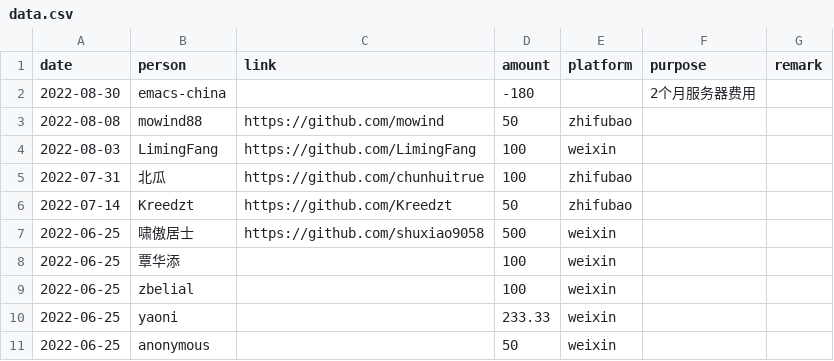
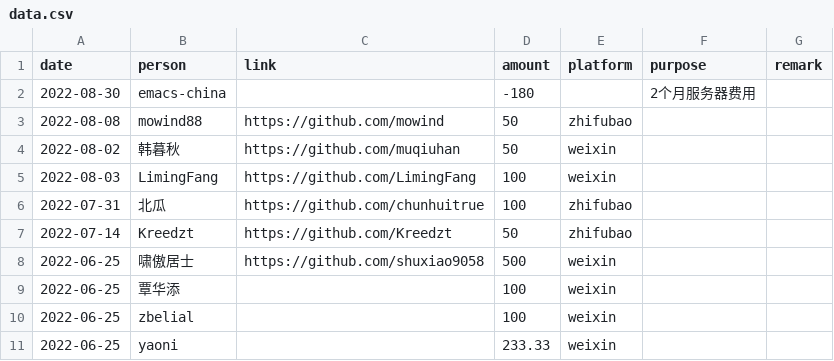
Before and after one commit to emacs-china/donate, a CSV file: data.csv, drawn as a sheet; only a part is shown; the shorter side is filled out with more unchanged rows; the diff names each change by its address in the sheet, - before the commit and + after, or states it on an @@ line.

```diff
--- a/data.csv
+++ b/data.csv
+row 4: 2022-08-02 | 韩暮秋 | https://github.com/muqiuhan | 50 | weixin
```
Also changed, not shown: 2 other files.
